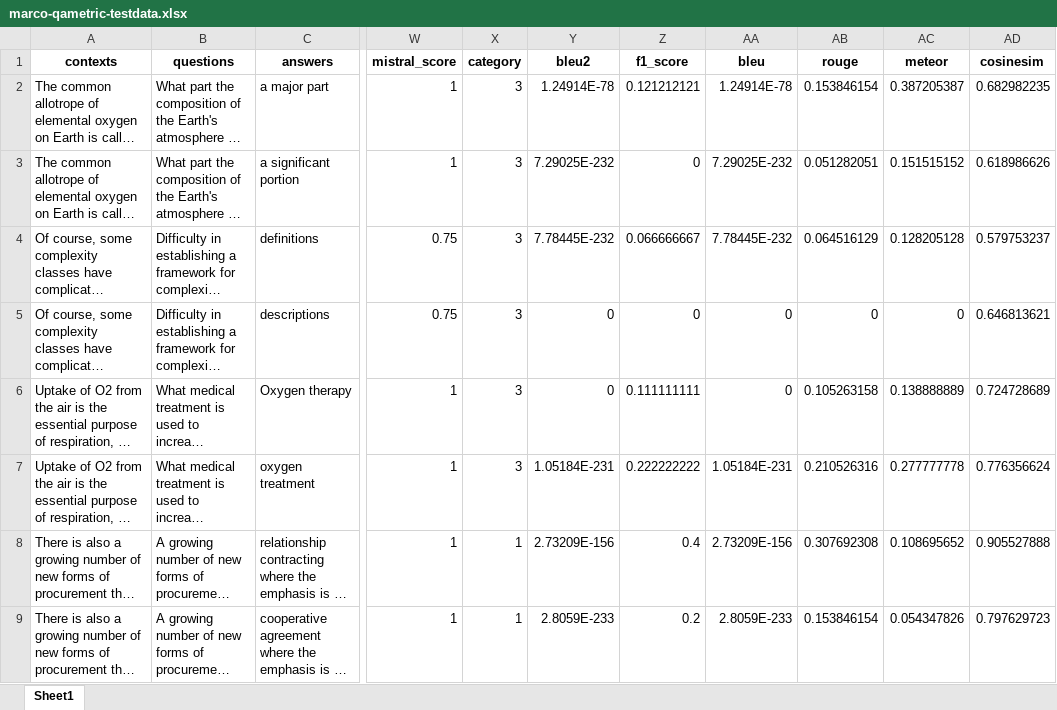
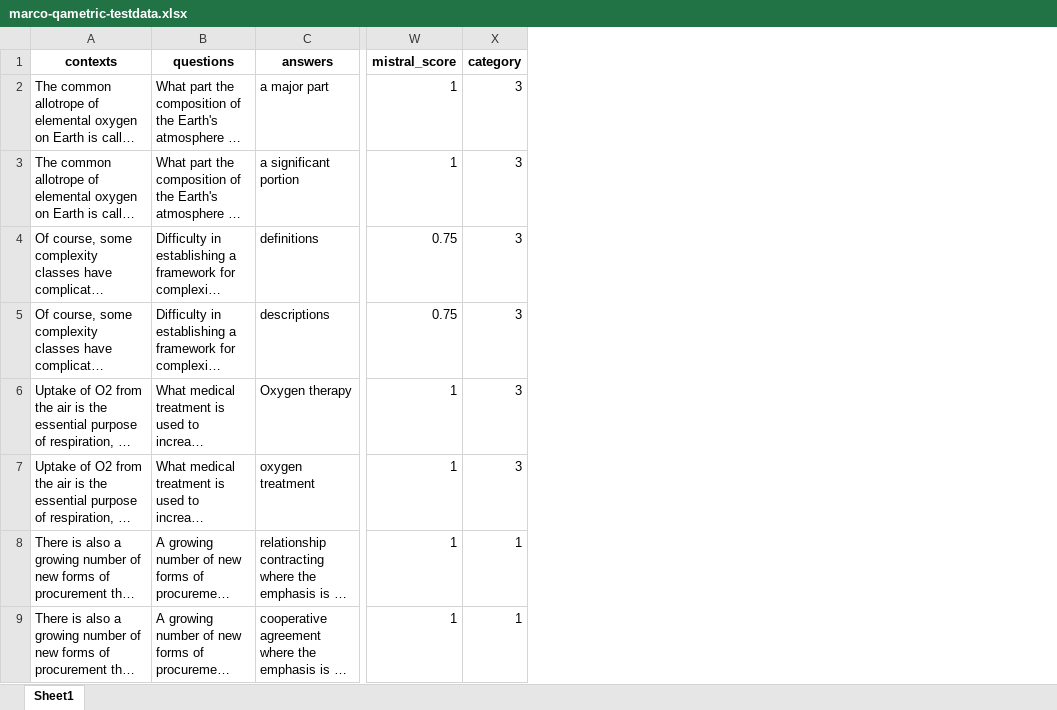
Before and after one commit to dilanbakr/qametrichub, an Excel workbook: marco-qametric-testdata.xlsx, sheet Sheet1, drawn as a sheet; only a part is shown, gaps mark what is left out; long unchanged cells end in …; values as stored, in another font and other column widths than the file's, no borders; conditional formats not drawn; the diff names each change by its address in the sheet, - before the commit and + after, or states it on an @@ line.

```diff
--- a/marco-qametric-testdata.xlsx (sheet Sheet1)
+++ b/marco-qametric-testdata.xlsx (sheet Sheet1)
-column Y (bleu2), rows 2-9: 1.24914E-78 | 7.29025E-232 | 7.78445E-232 | 0 | 0 | 1.05184E-231 | 2.73209E-156 | 2.8059E-233
-column Z (f1_score), rows 2-9: 0.121212121 | 0 | 0.066666667 | 0 | 0.111111111 | 0.222222222 | 0.4 | 0.2
-column AA (bleu), rows 2-9: 1.24914E-78 | 7.29025E-232 | 7.78445E-232 | 0 | 0 | 1.05184E-231 | 2.73209E-156 | 2.8059E-233
-column AB (rouge), rows 2-9: 0.153846154 | 0.051282051 | 0.064516129 | 0 | 0.105263158 | 0.210526316 | 0.307692308 | 0.153846154
-column AC (meteor), rows 2-9: 0.387205387 | 0.151515152 | 0.128205128 | 0 | 0.138888889 | 0.277777778 | 0.108695652 | 0.054347826
-column AD (cosinesim), rows 2-9: 0.682982235 | 0.618986626 | 0.579753237 | 0.646813621 | 0.724728689 | 0.776356624 | 0.905527888 | 0.797629723
```
Also changed, not shown: squad-qametric-testdata.xlsx, squad-qametric-traindata.xlsx.
